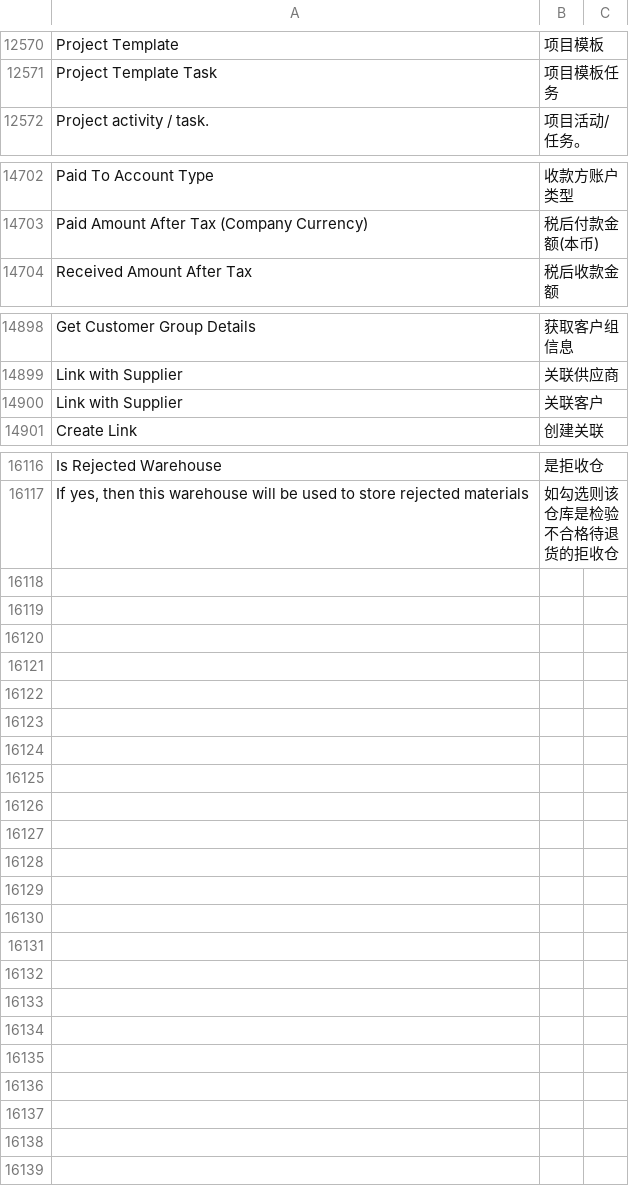
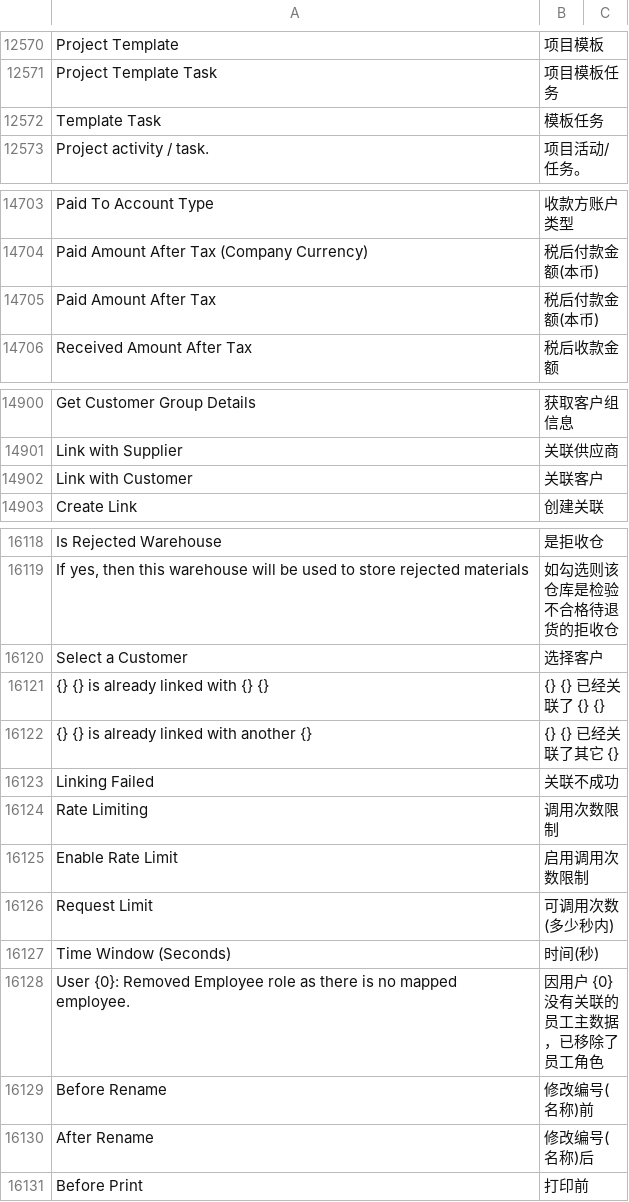
Before and after one commit to z1coyan/erpnext_chinese, a CSV file: erpnext_chinese/translations/zh.csv, drawn as a sheet; only a part is shown, gaps mark what is left out.

Commit message:
minor change

```diff
--- a/erpnext_chinese/translations/zh.csv
+++ b/erpnext_chinese/translations/zh.csv
@@ -12591,2 +12591,3 @@ Project Template,项目模板
 Project Template Task,项目模板任务
+Template Task,模板任务
 Project activity / task.,项目活动/任务。
@@ -15240,2 +15241,3 @@ Paid To Account Type,收款方账户类型
 Paid Amount After Tax (Company Currency),税后付款金额(本币)
+Paid Amount After Tax,税后付款金额(本币)
 Received Amount After Tax,税后收款金额
@@ -15436,3 +15438,3 @@ Get Customer Group Details,获取客户组信息
 Link with Supplier,关联供应商
-Link with Supplier,关联客户
+Link with Customer,关联客户
 Create Link,创建关联
@@ -16831 +16833,13 @@ Is Rejected Warehouse,是拒收仓
 "If yes, then this warehouse will be used to store rejected materials",如勾选则该仓库是检验不合格待退货的拒收仓
+Select a Customer,选择客户
+"{} {} is already linked with {} {}",{} {} 已经关联了 {} {}
+"{} {} is already linked with another {}",{} {} 已经关联了其它 {}
+Linking Failed,关联不成功
+Rate Limiting,调用次数限制
+Enable Rate Limit,启用调用次数限制
+Request Limit,可调用次数(多少秒内)
+Time Window (Seconds),时间(秒)
+"User {0}: Removed Employee role as there is no mapped employee.", 因用户 {0} 没有关联的员工主数据，已移除了员工角色
+Before Rename,修改编号(名称)前
+After Rename,修改编号(名称)后
+Before Print,打印前
```
